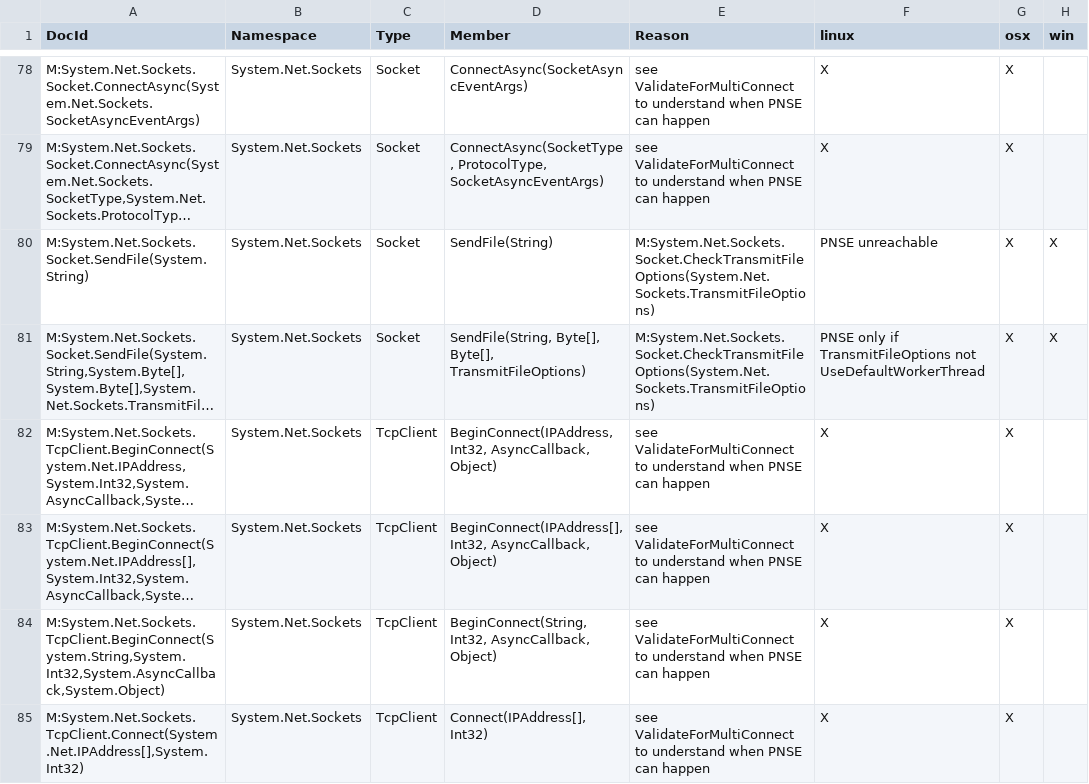
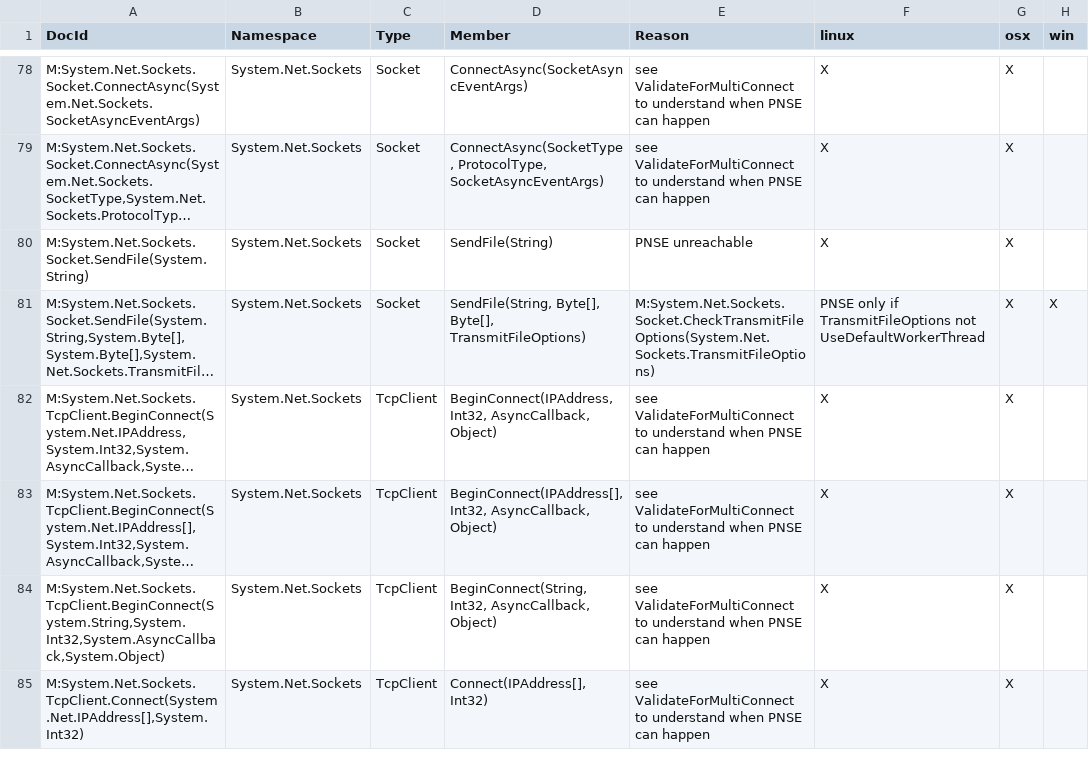
Before and after one commit to dotnet/platform-compat, a CSV file: etc/exceptions-exclusions.csv, drawn as a sheet; only a part is shown, gaps mark what is left out; long unchanged cells end in …; the diff names each change by its address in the sheet, - before the commit and + after, or states it on an @@ line.

Commit message:
Fix issues pointed out by Github

```diff
--- a/etc/exceptions-exclusions.csv
+++ b/etc/exceptions-exclusions.csv
-E80 (Reason): M:System.Net.Sockets.Socket.CheckTransmitFileOptions(System.Net.Sockets.TransmitFileOptions)
+E80 (Reason): PNSE unreachable
-F80 (linux): PNSE unreachable
+F80 (linux): X
-H80 (win): X
+H80 (win): (empty)
```
